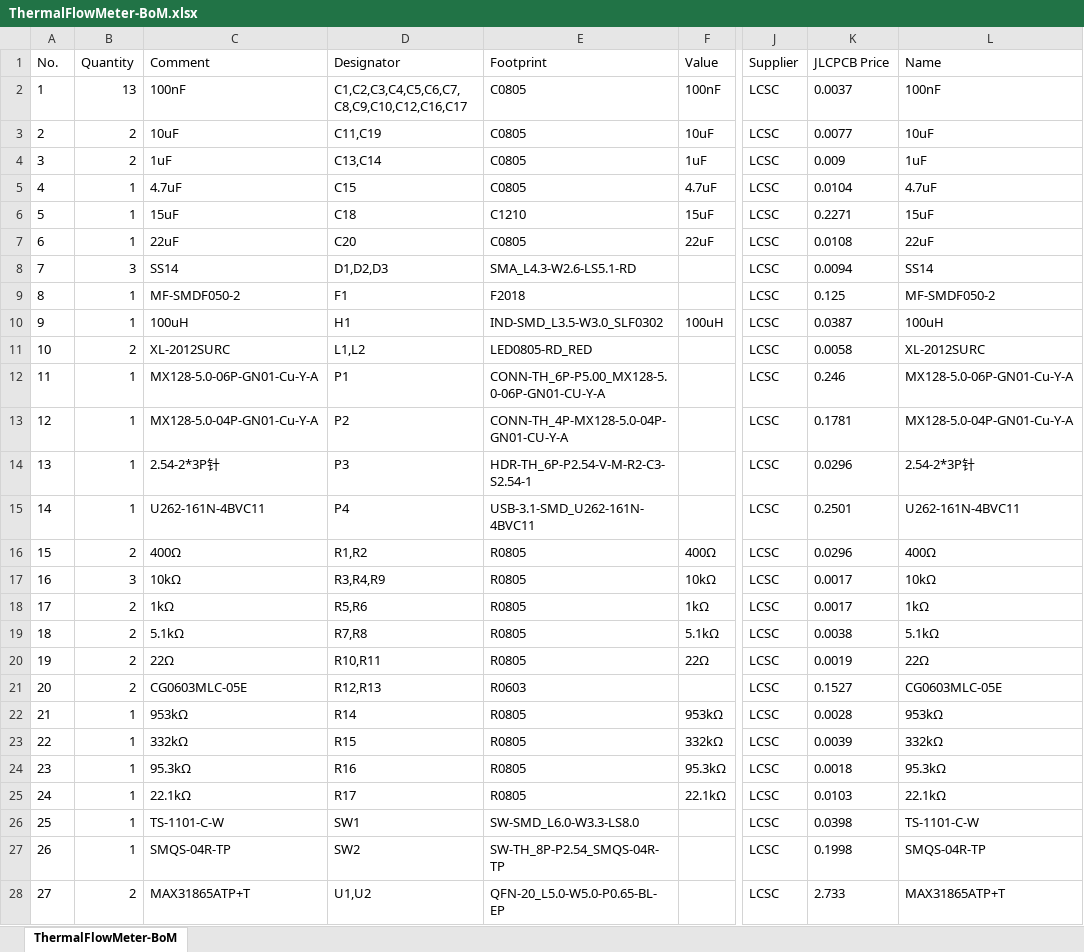
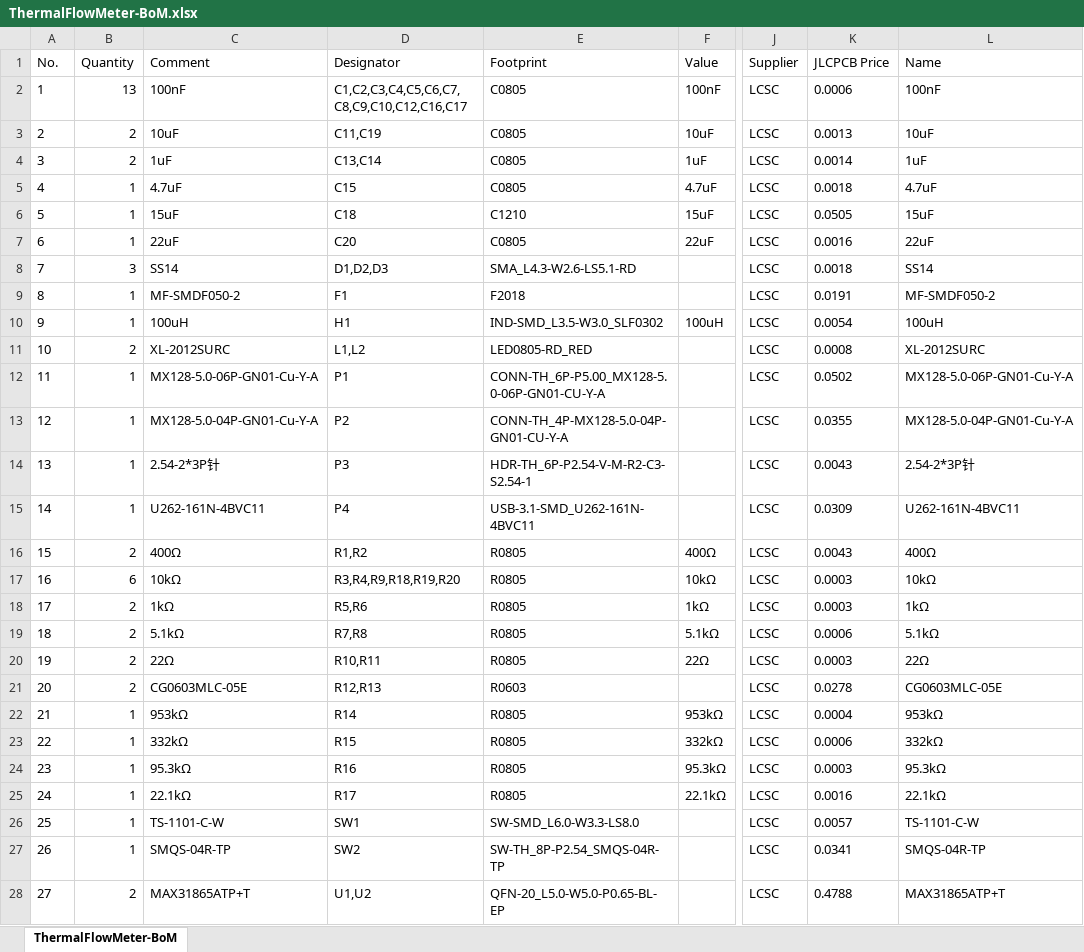
Before and after one commit to nos86/TFM-100, an Excel workbook: hardware/ThermalFlowMeter-BoM.xlsx, sheet ThermalFlowMeter-BoM, drawn as a sheet; only a part is shown, gaps mark what is left out; values as stored, in another font and other column widths than the file's, no borders; the diff covers the shown part only; the diff names each change by its address in the sheet, - before the commit and + after, or states it on an @@ line.

```diff
--- a/hardware/ThermalFlowMeter-BoM.xlsx (sheet ThermalFlowMeter-BoM)
+++ b/hardware/ThermalFlowMeter-BoM.xlsx (sheet ThermalFlowMeter-BoM)
-K2 (JLCPCB Price): 0.0037
+K2 (JLCPCB Price): 0.0006
-K3 (JLCPCB Price): 0.0077
+K3 (JLCPCB Price): 0.0013
-K4 (JLCPCB Price): 0.009
+K4 (JLCPCB Price): 0.0014
-K5 (JLCPCB Price): 0.0104
+K5 (JLCPCB Price): 0.0018
-K6 (JLCPCB Price): 0.2271
+K6 (JLCPCB Price): 0.0505
-K7 (JLCPCB Price): 0.0108
+K7 (JLCPCB Price): 0.0016
-K8 (JLCPCB Price): 0.0094
+K8 (JLCPCB Price): 0.0018
-K9 (JLCPCB Price): 0.125
+K9 (JLCPCB Price): 0.0191
-K10 (JLCPCB Price): 0.0387
+K10 (JLCPCB Price): 0.0054
-K11 (JLCPCB Price): 0.0058
+K11 (JLCPCB Price): 0.0008
-K12 (JLCPCB Price): 0.246
+K12 (JLCPCB Price): 0.0502
-K13 (JLCPCB Price): 0.1781
+K13 (JLCPCB Price): 0.0355
-K14 (JLCPCB Price): 0.0296
+K14 (JLCPCB Price): 0.0043
-K15 (JLCPCB Price): 0.2501
+K15 (JLCPCB Price): 0.0309
-K16 (JLCPCB Price): 0.0296
+K16 (JLCPCB Price): 0.0043
-B17 (Quantity): 3
+B17 (Quantity): 6
-D17 (Designator): R3,R4,R9
+D17 (Designator): R3,R4,R9,R18,R19,R20
-K17:K18 (JLCPCB Price): 0.0017
+K17:K18 (JLCPCB Price): 0.0003
-K19 (JLCPCB Price): 0.0038
+K19 (JLCPCB Price): 0.0006
-K20 (JLCPCB Price): 0.0019
+K20 (JLCPCB Price): 0.0003
-K21 (JLCPCB Price): 0.1527
+K21 (JLCPCB Price): 0.0278
-K22 (JLCPCB Price): 0.0028
+K22 (JLCPCB Price): 0.0004
-K23 (JLCPCB Price): 0.0039
+K23 (JLCPCB Price): 0.0006
-K24 (JLCPCB Price): 0.0018
+K24 (JLCPCB Price): 0.0003
-K25 (JLCPCB Price): 0.0103
+K25 (JLCPCB Price): 0.0016
-K26 (JLCPCB Price): 0.0398
+K26 (JLCPCB Price): 0.0057
-K27 (JLCPCB Price): 0.1998
+K27 (JLCPCB Price): 0.0341
-K28 (JLCPCB Price): 2.733
+K28 (JLCPCB Price): 0.4788
```
Also changed, not shown: 5 edited cells elsewhere in this sheet, hardware/ThermalFlowMeter_PickAndPlace.xlsx, 19 other files.
